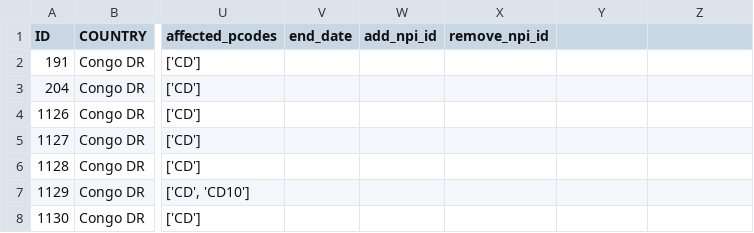
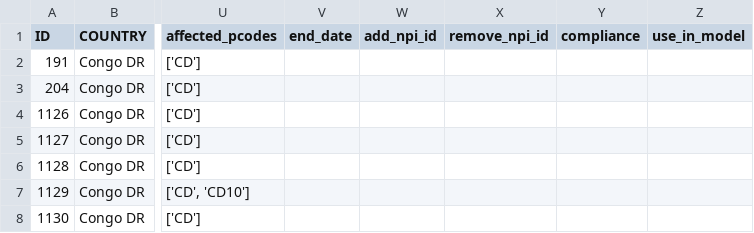
Before and after one commit to JaredJRoss/pa-COVID-model-parameterization, a CSV file: Inputs/COD/NPIs/COD_NPIs_input.csv, drawn as a sheet; only a part is shown, gaps mark what is left out; the diff names each change by its address in the sheet, - before the commit and + after, or states it on an @@ line.

Commit message:
Added compliance and usage columns

```diff
--- a/Inputs/COD/NPIs/COD_NPIs_input.csv
+++ b/Inputs/COD/NPIs/COD_NPIs_input.csv
-Y1: (empty)
+Y1: compliance
-Z1: (empty)
+Z1: use_in_model
```
Also changed, not shown: Inputs/AFG/NPIs/AFG_NPIs_input.csv, Inputs/HTI/NPIs/HTI_NPIs_input.csv, 10 other files.
